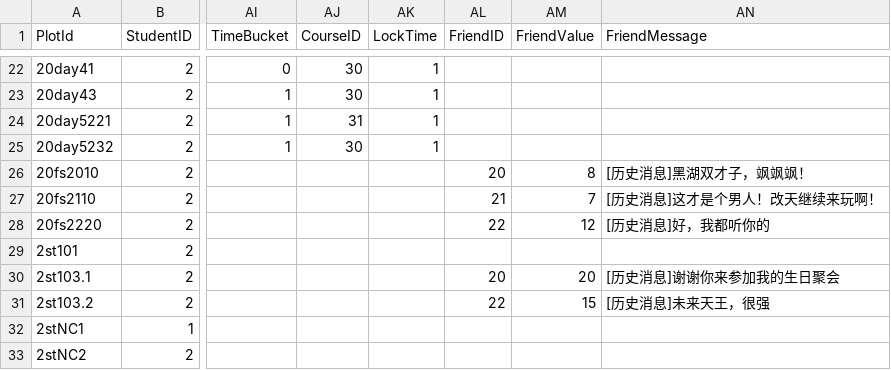
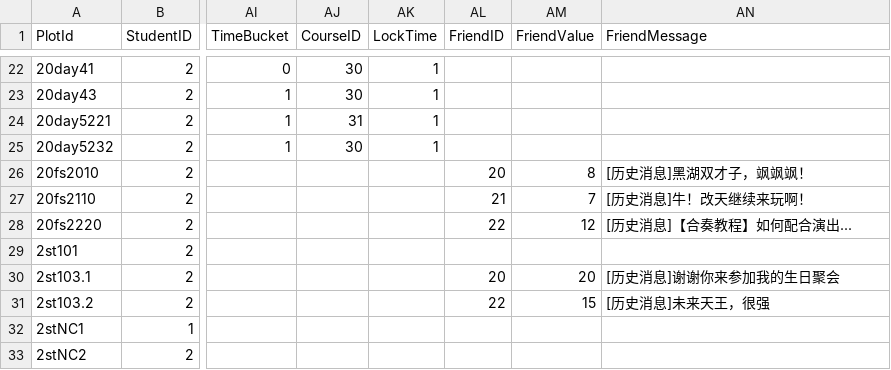
Before and after one commit to ChaosPainter-pjz/Tutorium, a CSV file: Assets/Csv/Plot/StudentsAttributePlotList.csv, drawn as a sheet; only a part is shown, gaps mark what is left out; the diff names each change by its address in the sheet, - before the commit and + after, or states it on an @@ line.

```diff
--- a/Assets/Csv/Plot/StudentsAttributePlotList.csv
+++ b/Assets/Csv/Plot/StudentsAttributePlotList.csv
-AN27 (FriendMessage): [历史消息]这才是个男人！改天继续来玩啊！
+AN27 (FriendMessage): [历史消息]牛！改天继续来玩啊！
-AN28 (FriendMessage): [历史消息]好，我都听你的
+AN28 (FriendMessage): [历史消息]【合奏教程】如何配合演出...
```
Also changed, not shown: Assets/Csv/NpcList.csv, Assets/Csv/Plot/LinearPlotList.csv, 6 other files.
